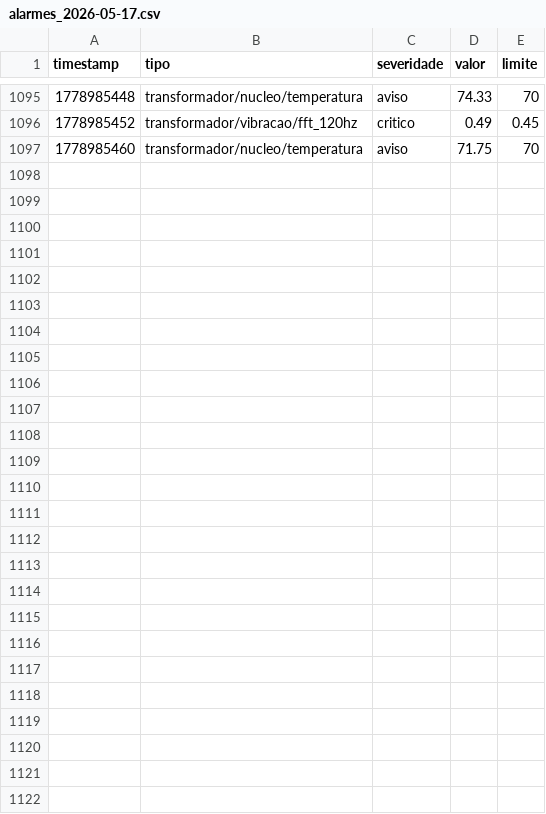
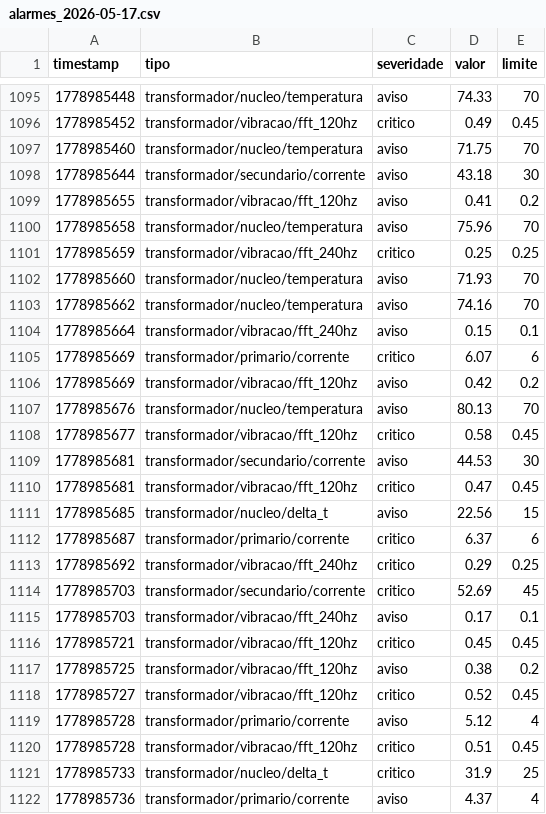
Before and after one commit to murillous/transformer-health-monitor, a CSV file: supervision/apps/server/data/alarmes_2026-05-17.csv, drawn as a sheet; only a part is shown, gaps mark what is left out; the diff names each change by its address in the sheet, - before the commit and + after, or states it on an @@ line.

```diff
--- a/supervision/apps/server/data/alarmes_2026-05-17.csv
+++ b/supervision/apps/server/data/alarmes_2026-05-17.csv
+row 1098: 1778985644 | transformador/secundario/corrente | aviso | 43.18 | 30
+row 1099: 1778985655 | transformador/vibracao/fft_120hz | aviso | 0.41 | 0.2
+row 1100: 1778985658 | transformador/nucleo/temperatura | aviso | 75.96 | 70
+row 1101: 1778985659 | transformador/vibracao/fft_240hz | critico | 0.25 | 0.25
+row 1102: 1778985660 | transformador/nucleo/temperatura | aviso | 71.93 | 70
+row 1103: 1778985662 | transformador/nucleo/temperatura | aviso | 74.16 | 70
+row 1104: 1778985664 | transformador/vibracao/fft_240hz | aviso | 0.15 | 0.1
+row 1105: 1778985669 | transformador/primario/corrente | critico | 6.07 | 6
+row 1106: 1778985669 | transformador/vibracao/fft_120hz | aviso | 0.42 | 0.2
+row 1107: 1778985676 | transformador/nucleo/temperatura | aviso | 80.13 | 70
+row 1108: 1778985677 | transformador/vibracao/fft_120hz | critico | 0.58 | 0.45
+row 1109: 1778985681 | transformador/secundario/corrente | aviso | 44.53 | 30
+row 1110: 1778985681 | transformador/vibracao/fft_120hz | critico | 0.47 | 0.45
+row 1111: 1778985685 | transformador/nucleo/delta_t | aviso | 22.56 | 15
+row 1112: 1778985687 | transformador/primario/corrente | critico | 6.37 | 6
+row 1113: 1778985692 | transformador/vibracao/fft_240hz | critico | 0.29 | 0.25
+row 1114: 1778985703 | transformador/secundario/corrente | critico | 52.69 | 45
+row 1115: 1778985703 | transformador/vibracao/fft_240hz | aviso | 0.17 | 0.1
+row 1116: 1778985721 | transformador/vibracao/fft_120hz | critico | 0.45 | 0.45
+row 1117: 1778985725 | transformador/vibracao/fft_120hz | aviso | 0.38 | 0.2
+row 1118: 1778985727 | transformador/vibracao/fft_120hz | critico | 0.52 | 0.45
+row 1119: 1778985728 | transformador/primario/corrente | aviso | 5.12 | 4
+row 1120: 1778985728 | transformador/vibracao/fft_120hz | critico | 0.51 | 0.45
+row 1121: 1778985733 | transformador/nucleo/delta_t | critico | 31.9 | 25
+row 1122: 1778985736 | transformador/primario/corrente | aviso | 4.37 | 4
```
Also changed, not shown: 5 other files.
